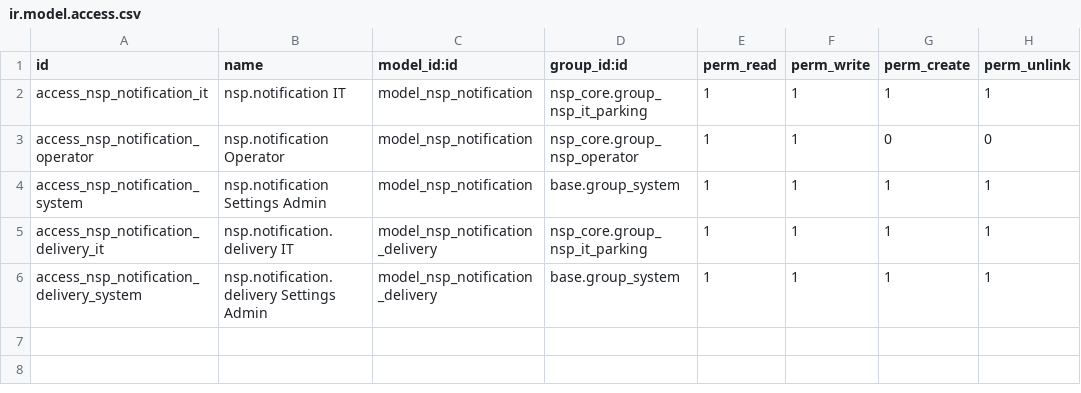
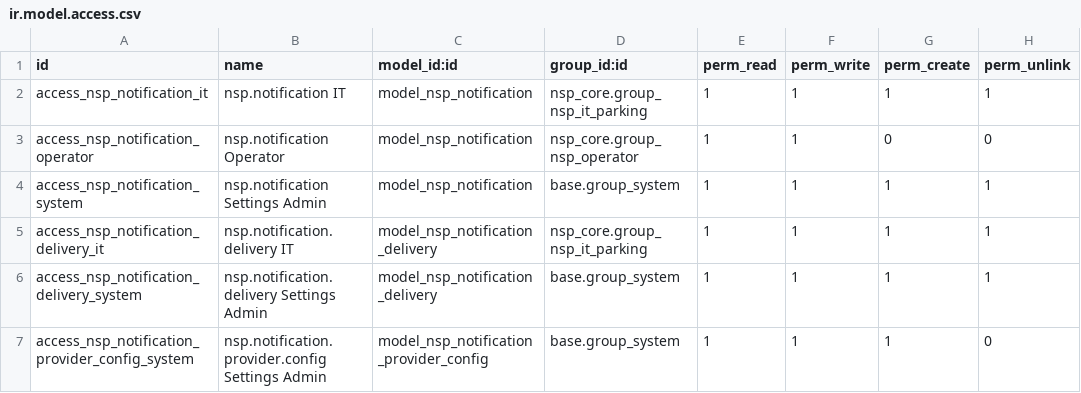
Before and after one commit to TrongTinTon/NSP-Edge-Server, a CSV file: extra-addons/nsp_notification/security/ir.model.access.csv, drawn as a sheet; the diff names each change by its address in the sheet, - before the commit and + after, or states it on an @@ line.

```diff
--- a/extra-addons/nsp_notification/security/ir.model.access.csv
+++ b/extra-addons/nsp_notification/security/ir.model.access.csv
+row 7: access_nsp_notification_provider_config_system | nsp.notification.provider.config Settings Admin | model_nsp_notification_provider_config | base.group_system | 1 | 1 | 1 | 0
```
Also changed, not shown: 26 other files.
